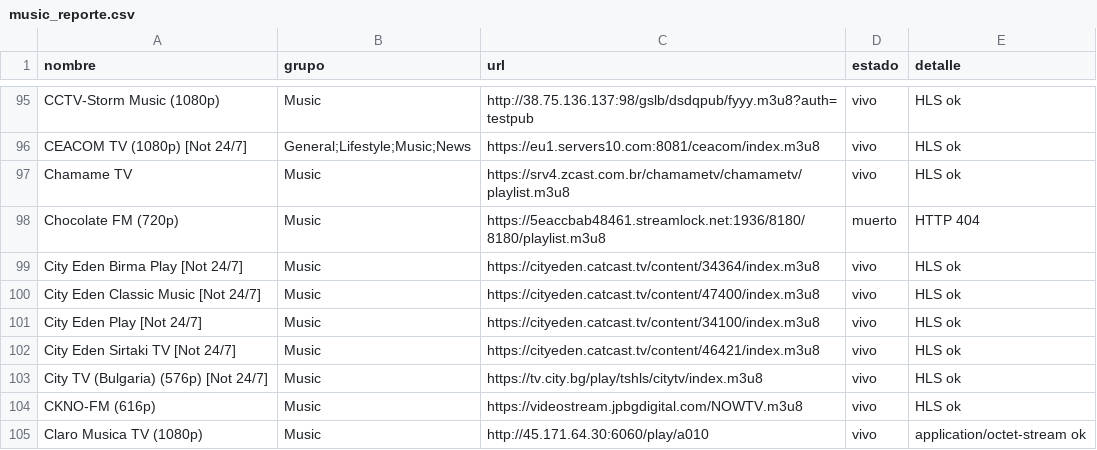
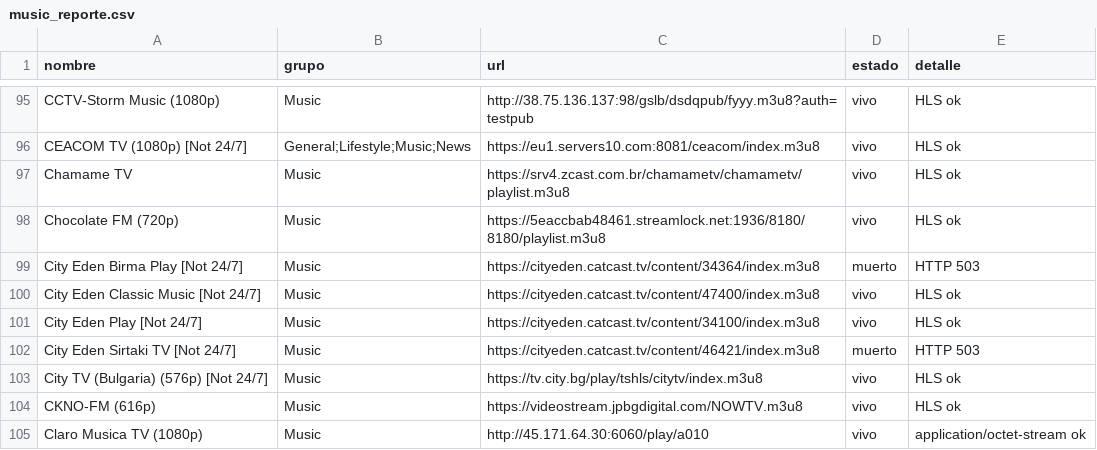
Before and after one commit to hamunoz/Tawyers-IPTV, a CSV file: lists/music_reporte.csv, drawn as a sheet; only a part is shown, gaps mark what is left out; the diff covers the shown part only.

```diff
--- a/lists/music_reporte.csv
+++ b/lists/music_reporte.csv
@@ -97,7 +97,7 @@ CEACOM TV (1080p) [Not 24/7],General;Lifestyle;Music;News,https://eu1.servers10.
 Chamame TV,Music,https://srv4.zcast.com.br/chamametv/chamametv/playlist.m3u8,vivo,HLS ok
-Chocolate FM (720p),Music,https://5eaccbab48461.streamlock.net:1936/8180/8180/playlist.m3u8,muerto,HTTP 404
-City Eden Birma Play [Not 24/7],Music,https://cityeden.catcast.tv/content/34364/index.m3u8,vivo,HLS ok
+Chocolate FM (720p),Music,https://5eaccbab48461.streamlock.net:1936/8180/8180/playlist.m3u8,vivo,HLS ok
+City Eden Birma Play [Not 24/7],Music,https://cityeden.catcast.tv/content/34364/index.m3u8,muerto,HTTP 503
 City Eden Classic Music [Not 24/7],Music,https://cityeden.catcast.tv/content/47400/index.m3u8,vivo,HLS ok
 City Eden Play [Not 24/7],Music,https://cityeden.catcast.tv/content/34100/index.m3u8,vivo,HLS ok
-City Eden Sirtaki TV [Not 24/7],Music,https://cityeden.catcast.tv/content/46421/index.m3u8,vivo,HLS ok
+City Eden Sirtaki TV [Not 24/7],Music,https://cityeden.catcast.tv/content/46421/index.m3u8,muerto,HTTP 503
 City TV (Bulgaria) (576p) [Not 24/7],Music,https://tv.city.bg/play/tshls/citytv/index.m3u8,vivo,HLS ok
```
Also changed, not shown: 7 removed rows and 78 edited cells elsewhere in this file, 2 other files.
